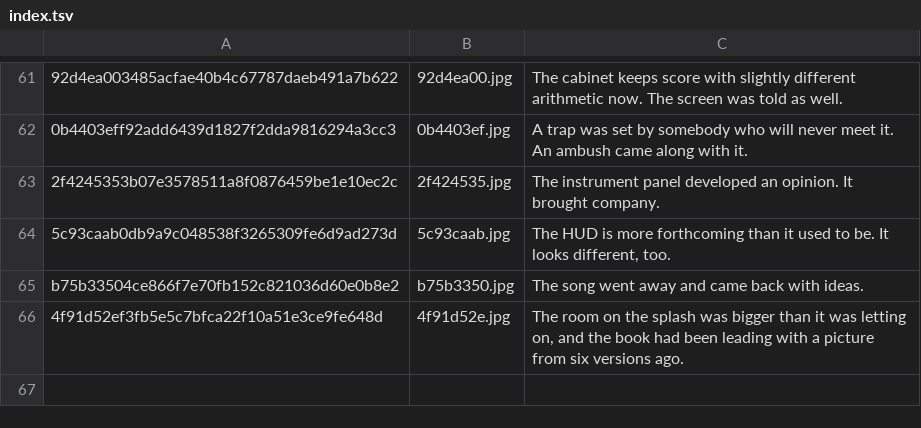
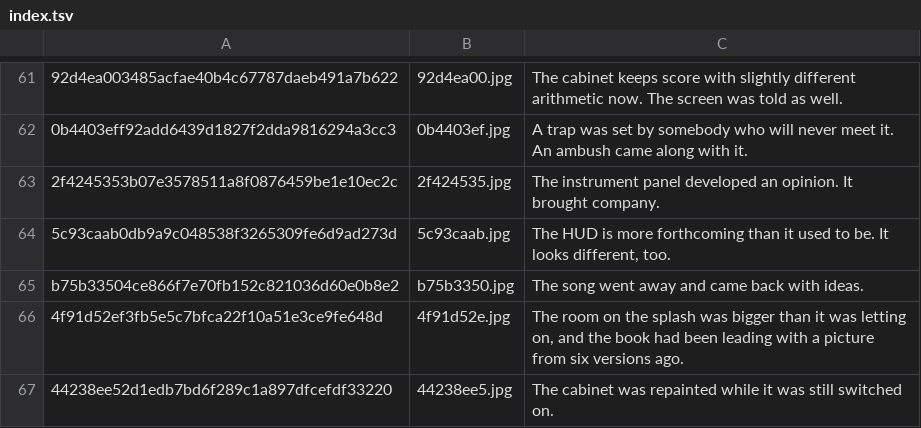
Before and after one commit to durchnull/hypercolor-asteroids, a TSV file: docs/art/index.tsv, drawn as a sheet; only a part is shown, gaps mark what is left out.

```diff
--- a/docs/art/index.tsv
+++ b/docs/art/index.tsv
@@ -66 +66,2 @@ b75b33504ce866f7e70fb152c821036d60e0b8e2	b75b3350.jpg	The song went away and cam
 4f91d52ef3fb5e5c7bfca22f10a51e3ce9fe648d	4f91d52e.jpg	The room on the splash was bigger than it was letting on, and the book had been leading with a picture from six versions ago.
+44238ee52d1edb7bd6f289c1a897dfcefdf33220	44238ee5.jpg	The cabinet was repainted while it was still switched on.
```
Also changed, not shown: 1 other file.
